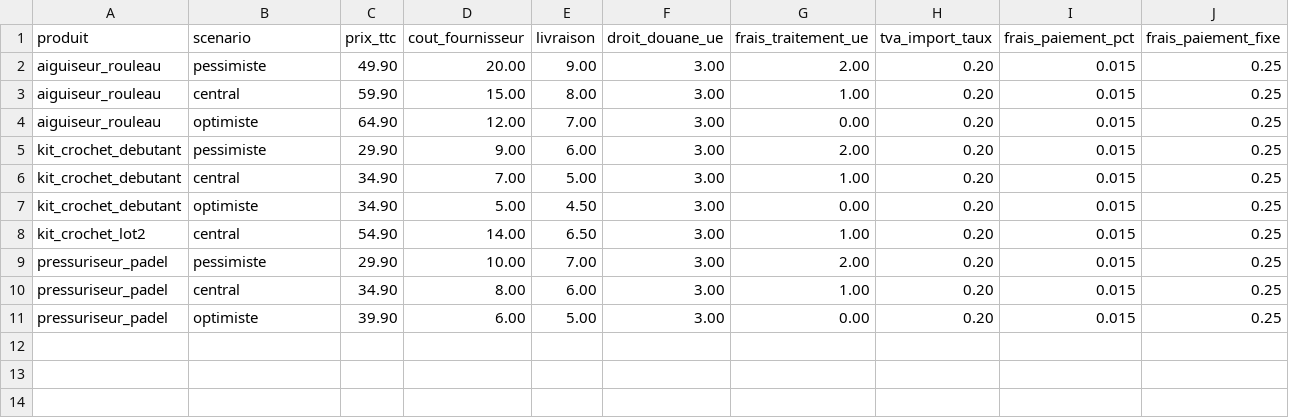
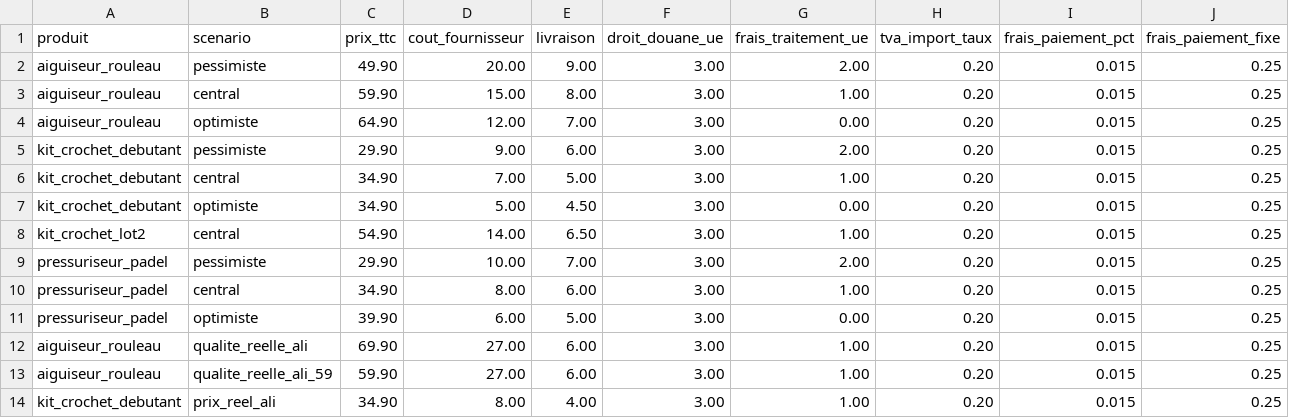
Before and after one commit to nonomarvie1-eng/Claude, a CSV file: UNIT_ECONOMICS.csv, drawn as a sheet; only a part is shown; rows hold the shown columns only; the diff names each change by its address in the sheet, - before the commit and + after, or states it on an @@ line.

```diff
--- a/UNIT_ECONOMICS.csv
+++ b/UNIT_ECONOMICS.csv
+row 12: aiguiseur_rouleau | qualite_reelle_ali | 69.90 | 27.00 | 6.00 | 3.00 | 1.00 | 0.20 | 0.015 | 0.25
+row 13: aiguiseur_rouleau | qualite_reelle_ali_59 | 59.90 | 27.00 | 6.00 | 3.00 | 1.00 | 0.20 | 0.015 | 0.25
+row 14: kit_crochet_debutant | prix_reel_ali | 34.90 | 8.00 | 4.00 | 3.00 | 1.00 | 0.20 | 0.015 | 0.25
```
Also changed, not shown: OPPORTUNITIES.csv, UNIT_ECONOMICS_RESULTATS.csv, 7 other files.
